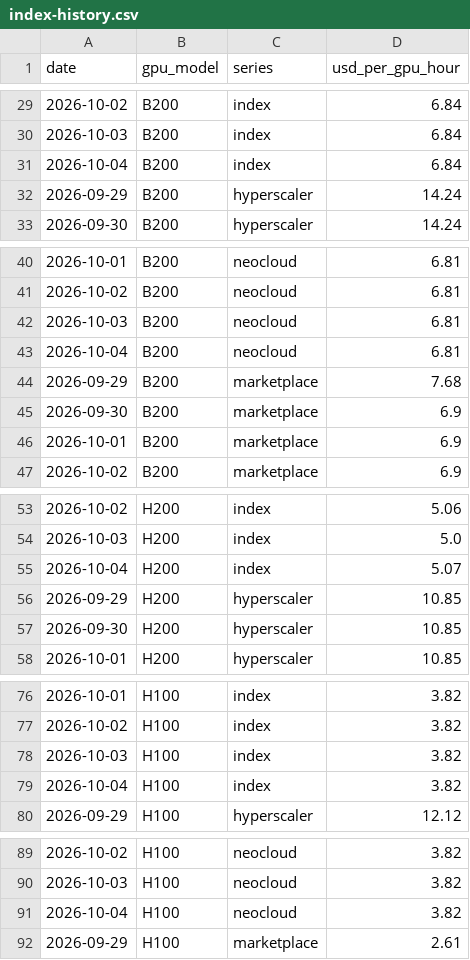
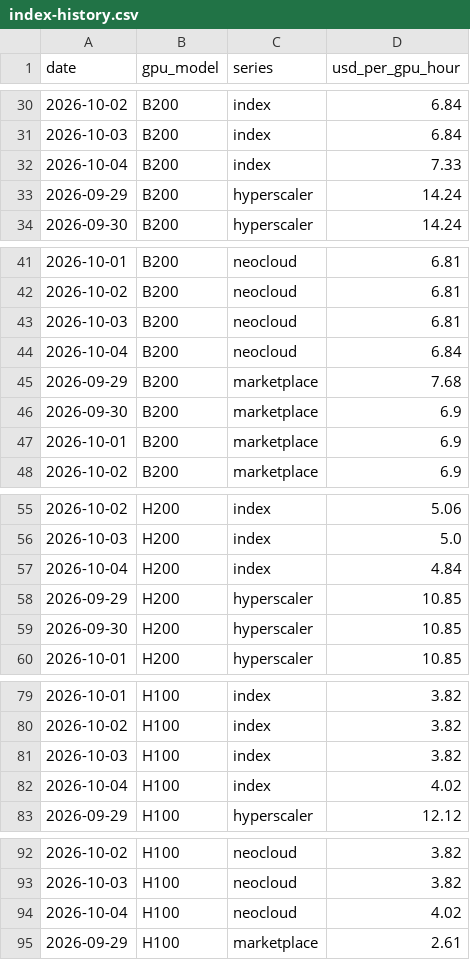
Before and after one commit to ewyluda/gpu-price-index, a CSV file: site/data/index-history.csv, drawn as a sheet; only a part is shown, gaps mark what is left out; the diff covers the shown part only.

```diff
--- a/site/data/index-history.csv
+++ b/site/data/index-history.csv
@@ -30,3 +31,3 @@ date,gpu_model,series,usd_per_gpu_hour
 2026-10-03,B200,index,6.84
-2026-10-04,B200,index,6.84
+2026-10-04,B200,index,7.33
 2026-09-29,B200,hyperscaler,14.24
@@ -42,3 +43,3 @@ date,gpu_model,series,usd_per_gpu_hour
 2026-10-03,B200,neocloud,6.81
-2026-10-04,B200,neocloud,6.81
+2026-10-04,B200,neocloud,6.84
 2026-09-29,B200,marketplace,7.68
@@ -54,3 +56,3 @@ date,gpu_model,series,usd_per_gpu_hour
 2026-10-03,H200,index,5.0
-2026-10-04,H200,index,5.07
+2026-10-04,H200,index,4.84
 2026-09-29,H200,hyperscaler,10.85
@@ -78,3 +81,3 @@ date,gpu_model,series,usd_per_gpu_hour
 2026-10-03,H100,index,3.82
-2026-10-04,H100,index,3.82
+2026-10-04,H100,index,4.02
 2026-09-29,H100,hyperscaler,12.12
@@ -90,3 +93,3 @@ date,gpu_model,series,usd_per_gpu_hour
 2026-10-03,H100,neocloud,3.82
-2026-10-04,H100,neocloud,3.82
+2026-10-04,H100,neocloud,4.02
 2026-09-29,H100,marketplace,2.61
```
Also changed, not shown: 5 added rows and 19 edited cells elsewhere in this file, data/observations/2026/2026-10-04.csv, 7 other files.
